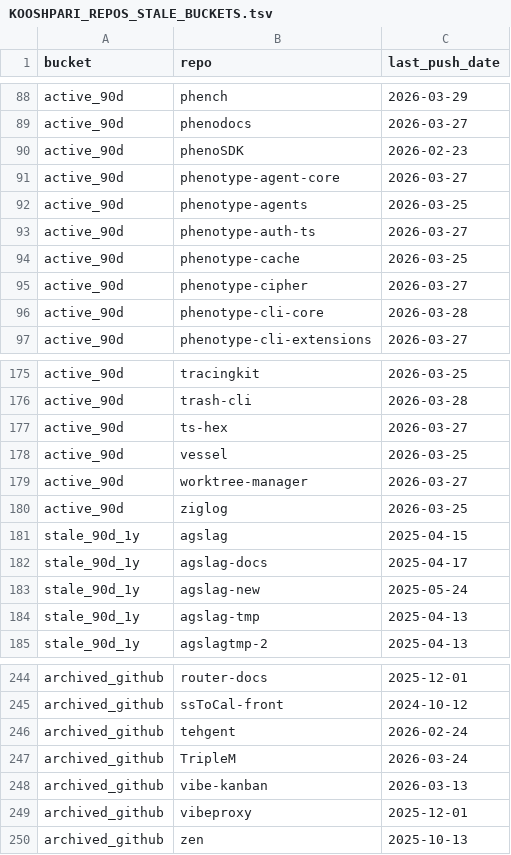
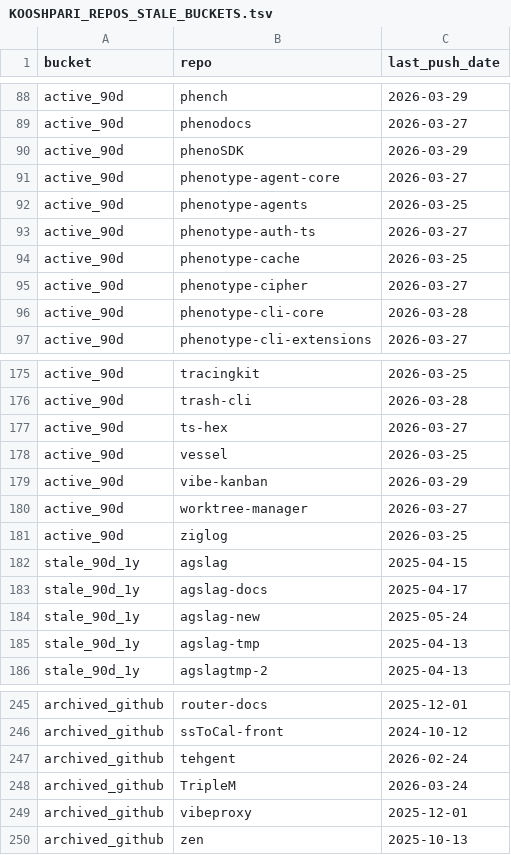
Before and after one commit to KooshaPari/thegent, a TSV file: docs/reports/data/KOOSHPARI_REPOS_STALE_BUCKETS.tsv, drawn as a sheet; only a part is shown, gaps mark what is left out.

```diff
--- a/docs/reports/data/KOOSHPARI_REPOS_STALE_BUCKETS.tsv
+++ b/docs/reports/data/KOOSHPARI_REPOS_STALE_BUCKETS.tsv
@@ -89,3 +89,3 @@ active_90d	phench	2026-03-29
 active_90d	phenodocs	2026-03-27
-active_90d	phenoSDK	2026-02-23
+active_90d	phenoSDK	2026-03-29
 active_90d	phenotype-agent-core	2026-03-27
@@ -178,2 +178,3 @@ active_90d	ts-hex	2026-03-27
 active_90d	vessel	2026-03-25
+active_90d	vibe-kanban	2026-03-29
 active_90d	worktree-manager	2026-03-27
@@ -247,3 +248,2 @@ archived_github	tehgent	2026-02-24
 archived_github	TripleM	2026-03-24
-archived_github	vibe-kanban	2026-03-13
 archived_github	vibeproxy	2025-12-01
```
Also changed, not shown: docs/reports/data/KOOSHPARI_GITHUB_REPOS_2026-03-29.tsv, 2 other files.
